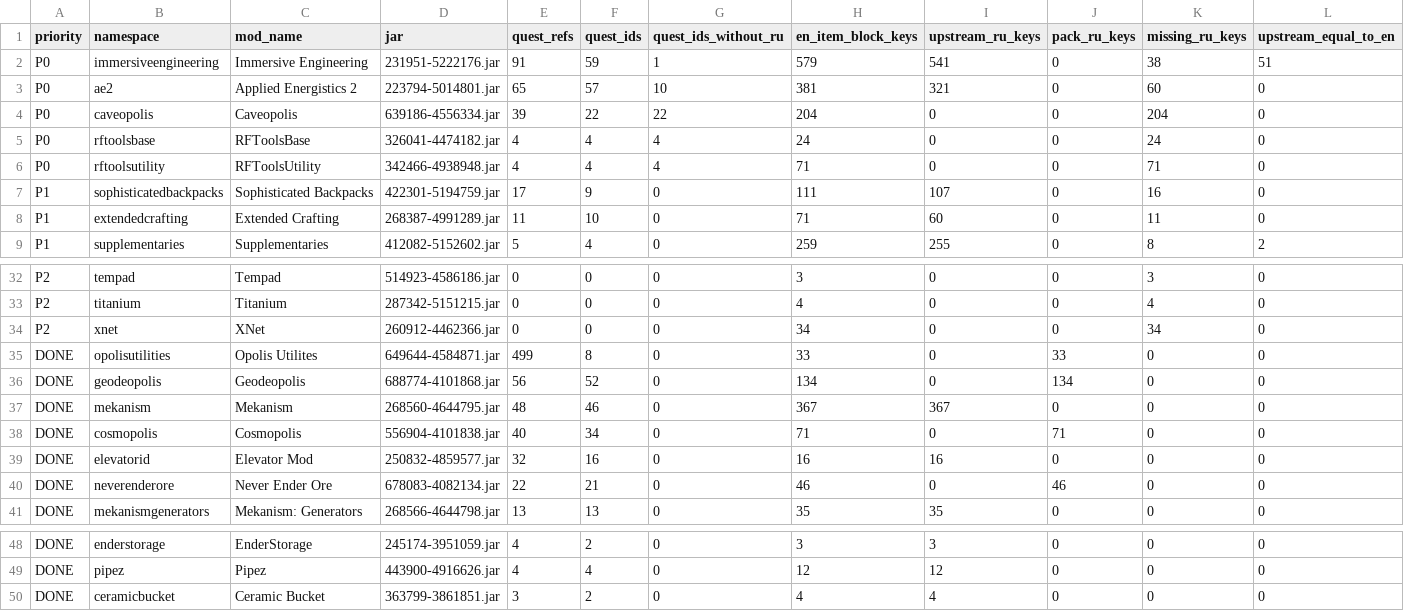
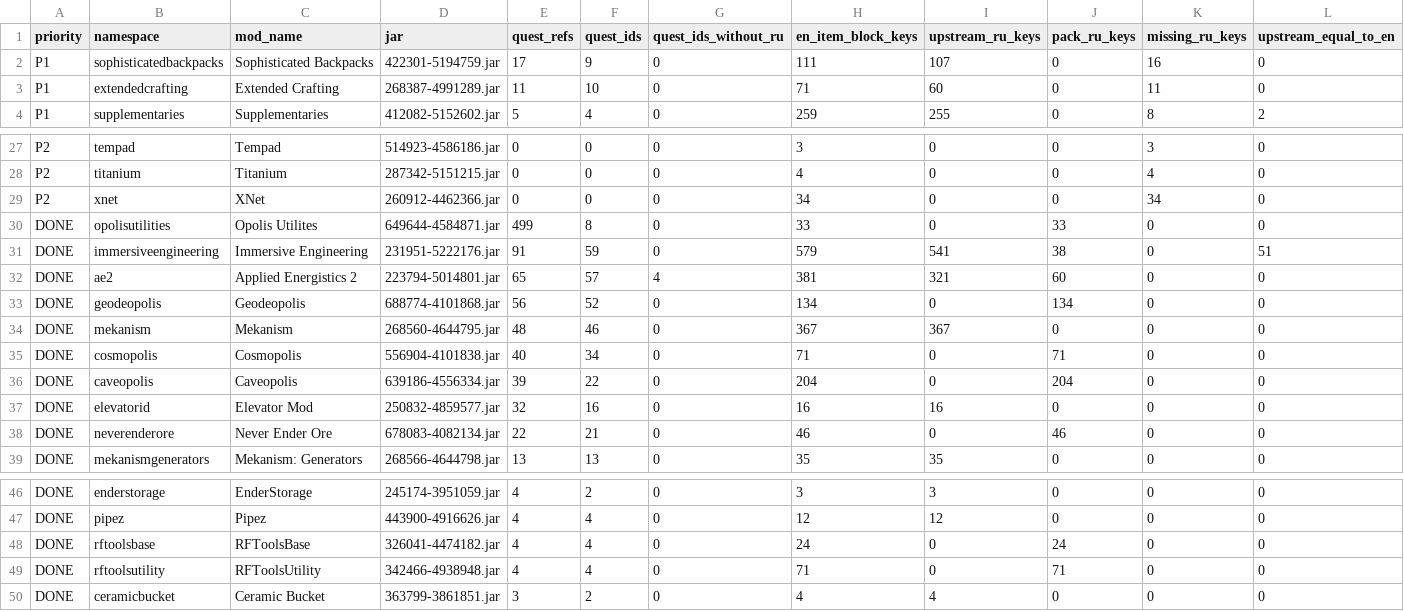
Before and after one commit to shonadoto/astropolis-ru, a TSV file: translation/mod_inventory.tsv, drawn as a sheet; only a part is shown, gaps mark what is left out; removed rows and columns are numbered as before the commit, all else as after; the diff names each change by its address in the sheet, - before the commit and + after, or states it on an @@ line.

Commit message:
Update translation/mod_inventory.tsv

```diff
--- a/translation/mod_inventory.tsv
+++ b/translation/mod_inventory.tsv
-row 2: P0 | immersiveengineering | Immersive Engineering | 231951-5222176.jar | 91 | 59 | 1 | 579 | 541 | 0 | 38 | 51
-row 3: P0 | ae2 | Applied Energistics 2 | 223794-5014801.jar | 65 | 57 | 10 | 381 | 321 | 0 | 60 | 0
-row 4: P0 | caveopolis | Caveopolis | 639186-4556334.jar | 39 | 22 | 22 | 204 | 0 | 0 | 204 | 0
-row 5: P0 | rftoolsbase | RFToolsBase | 326041-4474182.jar | 4 | 4 | 4 | 24 | 0 | 0 | 24 | 0
-row 6: P0 | rftoolsutility | RFToolsUtility | 342466-4938948.jar | 4 | 4 | 4 | 71 | 0 | 0 | 71 | 0
+row 31: DONE | immersiveengineering | Immersive Engineering | 231951-5222176.jar | 91 | 59 | 0 | 579 | 541 | 38 | 0 | 51
+row 32: DONE | ae2 | Applied Energistics 2 | 223794-5014801.jar | 65 | 57 | 4 | 381 | 321 | 60 | 0 | 0
+row 36: DONE | caveopolis | Caveopolis | 639186-4556334.jar | 39 | 22 | 0 | 204 | 0 | 204 | 0 | 0
+row 48: DONE | rftoolsbase | RFToolsBase | 326041-4474182.jar | 4 | 4 | 0 | 24 | 0 | 24 | 0 | 0
+row 49: DONE | rftoolsutility | RFToolsUtility | 342466-4938948.jar | 4 | 4 | 0 | 71 | 0 | 71 | 0 | 0
```
